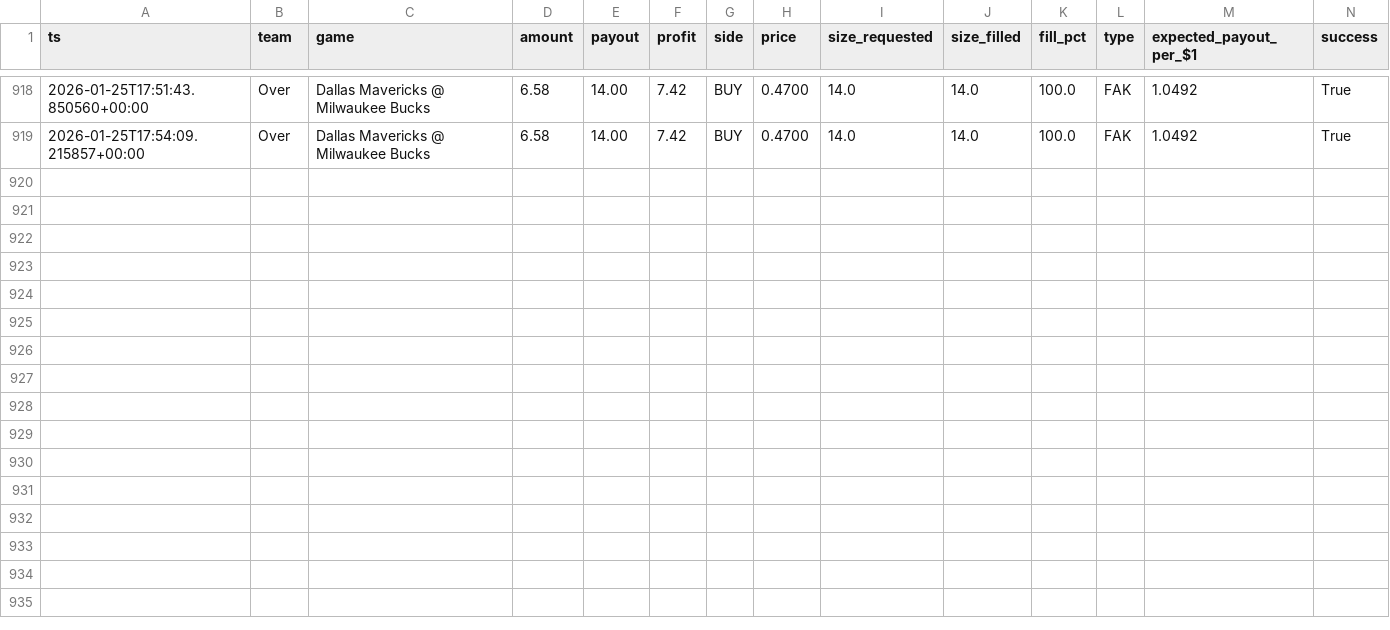
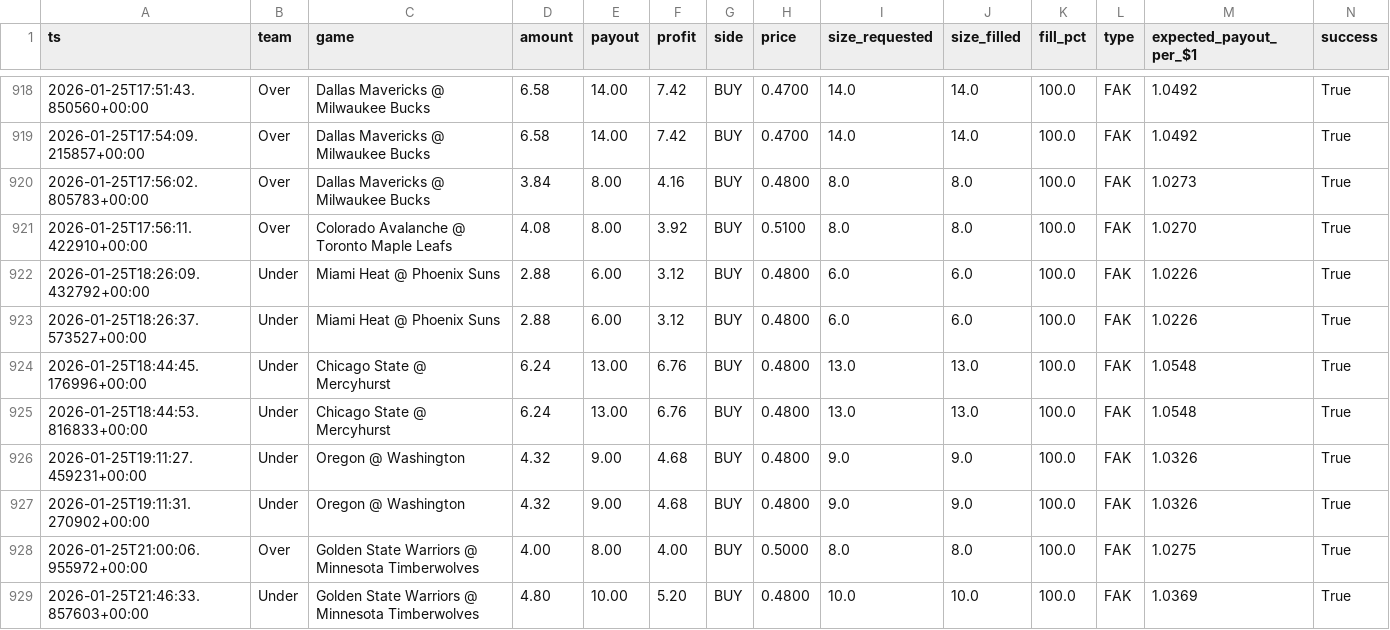
Before and after one commit to ayao451/polymarket, a CSV file: value_bets/trades.csv, drawn as a sheet; only a part is shown, gaps mark what is left out; rows hold the shown columns only; the diff names each change by its address in the sheet, - before the commit and + after, or states it on an @@ line.

```diff
--- a/value_bets/trades.csv
+++ b/value_bets/trades.csv
+row 920: 2026-01-25T17:56:02.805783+00:00 | Over | Dallas Mavericks @ Milwaukee Bucks | 3.84 | 8.00 | 4.16 | BUY | 0.4800 | 8.0 | 8.0 | 100.0 | FAK | 1.0273 | True
+row 921: 2026-01-25T17:56:11.422910+00:00 | Over | Colorado Avalanche @ Toronto Maple Leafs | 4.08 | 8.00 | 3.92 | BUY | 0.5100 | 8.0 | 8.0 | 100.0 | FAK | 1.0270 | True
+row 922: 2026-01-25T18:26:09.432792+00:00 | Under | Miami Heat @ Phoenix Suns | 2.88 | 6.00 | 3.12 | BUY | 0.4800 | 6.0 | 6.0 | 100.0 | FAK | 1.0226 | True
+row 923: 2026-01-25T18:26:37.573527+00:00 | Under | Miami Heat @ Phoenix Suns | 2.88 | 6.00 | 3.12 | BUY | 0.4800 | 6.0 | 6.0 | 100.0 | FAK | 1.0226 | True
+row 924: 2026-01-25T18:44:45.176996+00:00 | Under | Chicago State @ Mercyhurst | 6.24 | 13.00 | 6.76 | BUY | 0.4800 | 13.0 | 13.0 | 100.0 | FAK | 1.0548 | True
+row 925: 2026-01-25T18:44:53.816833+00:00 | Under | Chicago State @ Mercyhurst | 6.24 | 13.00 | 6.76 | BUY | 0.4800 | 13.0 | 13.0 | 100.0 | FAK | 1.0548 | True
+row 926: 2026-01-25T19:11:27.459231+00:00 | Under | Oregon @ Washington | 4.32 | 9.00 | 4.68 | BUY | 0.4800 | 9.0 | 9.0 | 100.0 | FAK | 1.0326 | True
+row 927: 2026-01-25T19:11:31.270902+00:00 | Under | Oregon @ Washington | 4.32 | 9.00 | 4.68 | BUY | 0.4800 | 9.0 | 9.0 | 100.0 | FAK | 1.0326 | True
+row 928: 2026-01-25T21:00:06.955972+00:00 | Over | Golden State Warriors @ Minnesota Timberwolves | 4.00 | 8.00 | 4.00 | BUY | 0.5000 | 8.0 | 8.0 | 100.0 | FAK | 1.0275 | True
+row 929: 2026-01-25T21:46:33.857603+00:00 | Under | Golden State Warriors @ Minnesota Timberwolves | 4.80 | 10.00 | 5.20 | BUY | 0.4800 | 10.0 | 10.0 | 100.0 | FAK | 1.0369 | True
```
Also changed, not shown: 22 other files.
